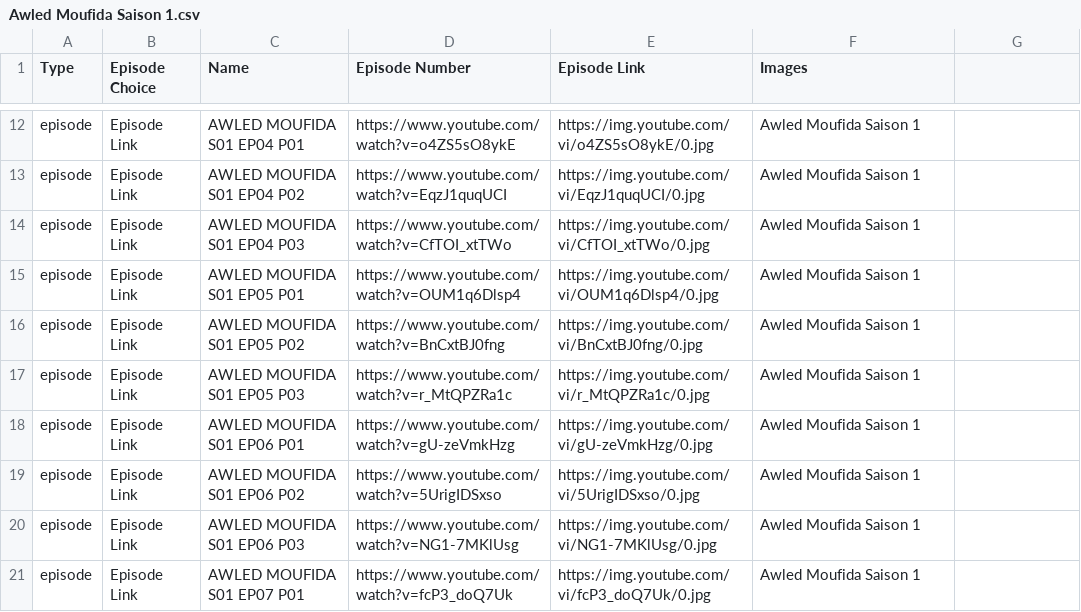
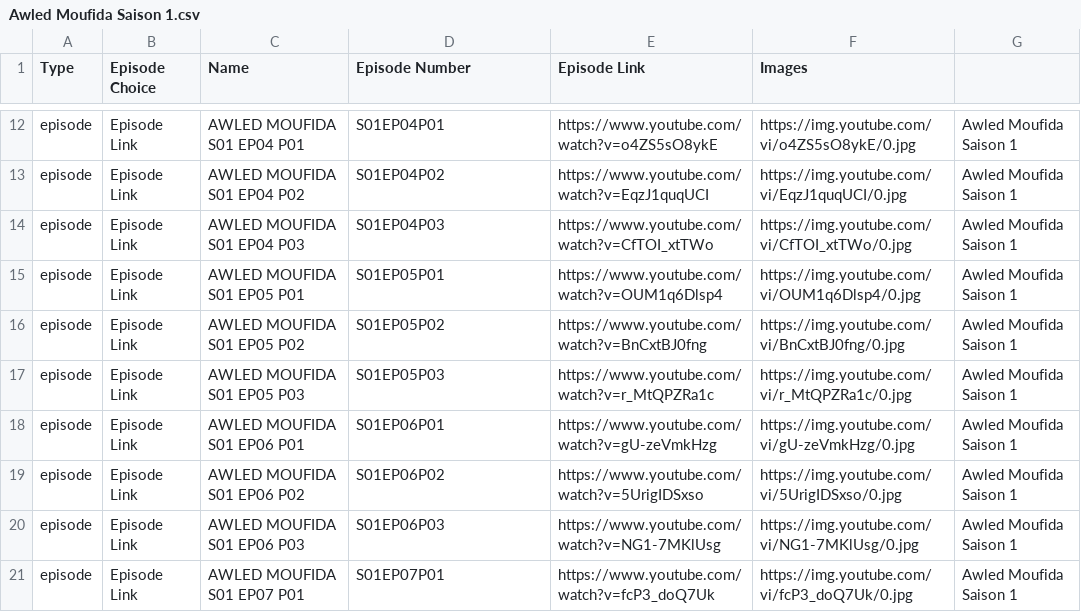
Before and after one commit to benamaraissam/iptv, a CSV file: Awled Moufida Saison 1.csv, drawn as a sheet; only a part is shown, gaps mark what is left out; the diff covers the shown part only; the diff names each change by its address in the sheet, - before the commit and + after, or states it on an @@ line.

```diff
--- a/Awled Moufida Saison 1.csv
+++ b/Awled Moufida Saison 1.csv
-D12 (Episode Number): https://www.youtube.com/watch?v=o4ZS5sO8ykE
+D12 (Episode Number): S01EP04P01
-E12 (Episode Link): https://img.youtube.com/vi/o4ZS5sO8ykE/0.jpg
+E12 (Episode Link): https://www.youtube.com/watch?v=o4ZS5sO8ykE
-F12 (Images): Awled Moufida Saison 1
+F12 (Images): https://img.youtube.com/vi/o4ZS5sO8ykE/0.jpg
-G12:G21: (empty)
+G12:G21: Awled Moufida Saison 1
-D13 (Episode Number): https://www.youtube.com/watch?v=EqzJ1quqUCI
+D13 (Episode Number): S01EP04P02
-E13 (Episode Link): https://img.youtube.com/vi/EqzJ1quqUCI/0.jpg
+E13 (Episode Link): https://www.youtube.com/watch?v=EqzJ1quqUCI
-F13 (Images): Awled Moufida Saison 1
+F13 (Images): https://img.youtube.com/vi/EqzJ1quqUCI/0.jpg
-D14 (Episode Number): https://www.youtube.com/watch?v=CfTOI_xtTWo
+D14 (Episode Number): S01EP04P03
-E14 (Episode Link): https://img.youtube.com/vi/CfTOI_xtTWo/0.jpg
+E14 (Episode Link): https://www.youtube.com/watch?v=CfTOI_xtTWo
-F14 (Images): Awled Moufida Saison 1
+F14 (Images): https://img.youtube.com/vi/CfTOI_xtTWo/0.jpg
-D15 (Episode Number): https://www.youtube.com/watch?v=OUM1q6Dlsp4
+D15 (Episode Number): S01EP05P01
-E15 (Episode Link): https://img.youtube.com/vi/OUM1q6Dlsp4/0.jpg
+E15 (Episode Link): https://www.youtube.com/watch?v=OUM1q6Dlsp4
-F15 (Images): Awled Moufida Saison 1
+F15 (Images): https://img.youtube.com/vi/OUM1q6Dlsp4/0.jpg
-D16 (Episode Number): https://www.youtube.com/watch?v=BnCxtBJ0fng
+D16 (Episode Number): S01EP05P02
-E16 (Episode Link): https://img.youtube.com/vi/BnCxtBJ0fng/0.jpg
+E16 (Episode Link): https://www.youtube.com/watch?v=BnCxtBJ0fng
-F16 (Images): Awled Moufida Saison 1
+F16 (Images): https://img.youtube.com/vi/BnCxtBJ0fng/0.jpg
-D17 (Episode Number): https://www.youtube.com/watch?v=r_MtQPZRa1c
+D17 (Episode Number): S01EP05P03
-E17 (Episode Link): https://img.youtube.com/vi/r_MtQPZRa1c/0.jpg
+E17 (Episode Link): https://www.youtube.com/watch?v=r_MtQPZRa1c
-F17 (Images): Awled Moufida Saison 1
+F17 (Images): https://img.youtube.com/vi/r_MtQPZRa1c/0.jpg
-D18 (Episode Number): https://www.youtube.com/watch?v=gU-zeVmkHzg
+D18 (Episode Number): S01EP06P01
-E18 (Episode Link): https://img.youtube.com/vi/gU-zeVmkHzg/0.jpg
+E18 (Episode Link): https://www.youtube.com/watch?v=gU-zeVmkHzg
-F18 (Images): Awled Moufida Saison 1
+F18 (Images): https://img.youtube.com/vi/gU-zeVmkHzg/0.jpg
-D19 (Episode Number): https://www.youtube.com/watch?v=5UrigIDSxso
+D19 (Episode Number): S01EP06P02
-E19 (Episode Link): https://img.youtube.com/vi/5UrigIDSxso/0.jpg
+E19 (Episode Link): https://www.youtube.com/watch?v=5UrigIDSxso
-F19 (Images): Awled Moufida Saison 1
+F19 (Images): https://img.youtube.com/vi/5UrigIDSxso/0.jpg
-D20 (Episode Number): https://www.youtube.com/watch?v=NG1-7MKlUsg
+D20 (Episode Number): S01EP06P03
-E20 (Episode Link): https://img.youtube.com/vi/NG1-7MKlUsg/0.jpg
+E20 (Episode Link): https://www.youtube.com/watch?v=NG1-7MKlUsg
-F20 (Images): Awled Moufida Saison 1
+F20 (Images): https://img.youtube.com/vi/NG1-7MKlUsg/0.jpg
-D21 (Episode Number): https://www.youtube.com/watch?v=fcP3_doQ7Uk
+D21 (Episode Number): S01EP07P01
-E21 (Episode Link): https://img.youtube.com/vi/fcP3_doQ7Uk/0.jpg
+E21 (Episode Link): https://www.youtube.com/watch?v=fcP3_doQ7Uk
-F21 (Images): Awled Moufida Saison 1
+F21 (Images): https://img.youtube.com/vi/fcP3_doQ7Uk/0.jpg
```
Also changed, not shown: 136 edited cells elsewhere in this file.
